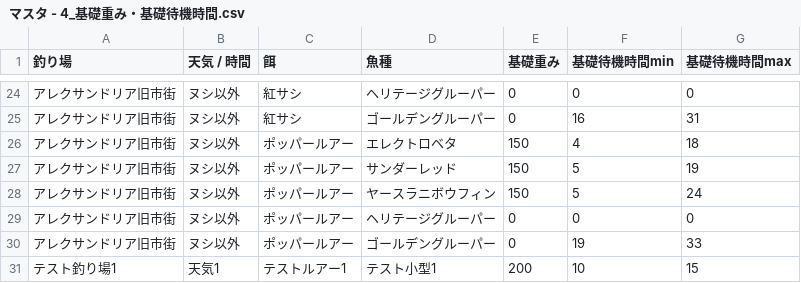
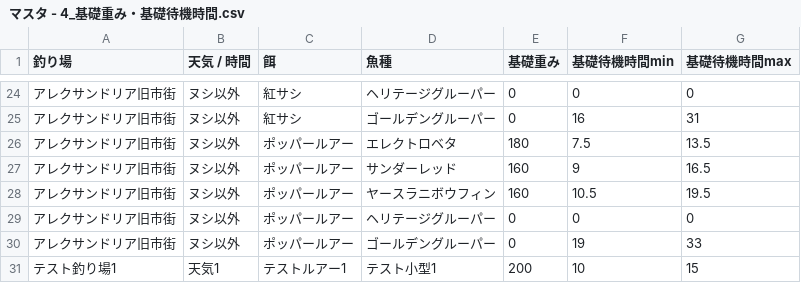
Before and after one commit to york14/FF14_Fisher-Logic-Engine, a CSV file: src/data/csv/マスタ - 4_基礎重み・基礎待機時間.csv, drawn as a sheet; only a part is shown, gaps mark what is left out; the diff covers the shown part only.

```diff
--- a/src/data/csv/マスタ - 4_基礎重み・基礎待機時間.csv
+++ b/src/data/csv/マスタ - 4_基礎重み・基礎待機時間.csv
@@ -25,5 +25,5 @@
 アレクサンドリア旧市街,ヌシ以外,紅サシ,ゴールデングルーパー,0,16,31
-アレクサンドリア旧市街,ヌシ以外,ポッパールアー,エレクトロベタ,150,4,18
-アレクサンドリア旧市街,ヌシ以外,ポッパールアー,サンダーレッド,150,5,19
-アレクサンドリア旧市街,ヌシ以外,ポッパールアー,ヤースラニボウフィン,150,5,24
+アレクサンドリア旧市街,ヌシ以外,ポッパールアー,エレクトロベタ,180,7.5,13.5
+アレクサンドリア旧市街,ヌシ以外,ポッパールアー,サンダーレッド,160,9,16.5
+アレクサンドリア旧市街,ヌシ以外,ポッパールアー,ヤースラニボウフィン,160,10.5,19.5
 アレクサンドリア旧市街,ヌシ以外,ポッパールアー,ヘリテージグルーパー,0,0,0
```
Also changed, not shown: 32 edited cells elsewhere in this file, 3 other files.
